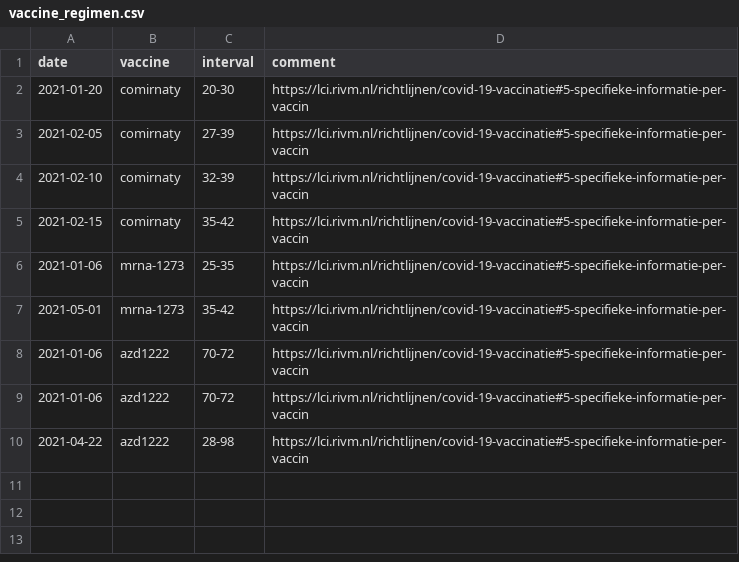
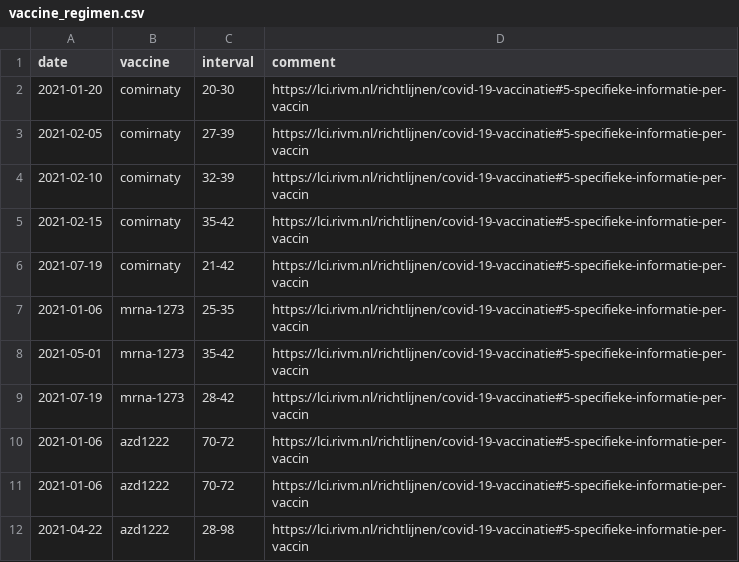
Before and after one commit to Sikerdebaard/global-vaccine-model, a CSV file: data/locations/netherlands/vaccine_regimen.csv, drawn as a sheet.

Commit message:
Manual dose hint NLD + vaccine regimen adjustment NLD

```diff
--- a/data/locations/netherlands/vaccine_regimen.csv
+++ b/data/locations/netherlands/vaccine_regimen.csv
@@ -5,4 +5,6 @@ date,vaccine,interval,comment
 2021-02-15,comirnaty,35-42,https://lci.rivm.nl/richtlijnen/covid-19-vaccinatie#5-specifieke-informatie-per-vaccin
+2021-07-19,comirnaty,21-42,https://lci.rivm.nl/richtlijnen/covid-19-vaccinatie#5-specifieke-informatie-per-vaccin
 2021-01-06,mrna-1273,25-35,https://lci.rivm.nl/richtlijnen/covid-19-vaccinatie#5-specifieke-informatie-per-vaccin
 2021-05-01,mrna-1273,35-42,https://lci.rivm.nl/richtlijnen/covid-19-vaccinatie#5-specifieke-informatie-per-vaccin
+2021-07-19,mrna-1273,28-42,https://lci.rivm.nl/richtlijnen/covid-19-vaccinatie#5-specifieke-informatie-per-vaccin
 2021-01-06,azd1222,70-72,https://lci.rivm.nl/richtlijnen/covid-19-vaccinatie#5-specifieke-informatie-per-vaccin
```
Also changed, not shown: data/locations/netherlands/doses_administered.csv.
